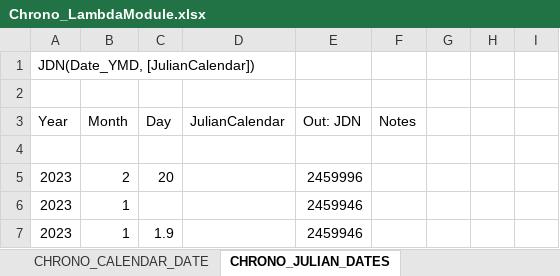
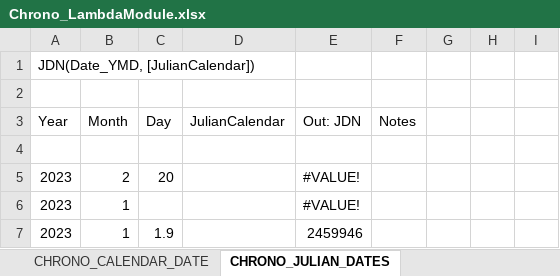
Before and after one commit to the-boobook/Excel-Lambda-Chrono, an Excel workbook: Release/Chrono_LambdaModule.xlsx, sheet CHRONO_JULIAN_DATES, drawn as a sheet; only a part is shown; values as stored, in another font and other column widths than the file's, no cell formats; table styles not drawn; the diff covers the shown part only; the diff names each change by its address in the sheet, - before the commit and + after, or states it on an @@ line.

```diff
--- a/Release/Chrono_LambdaModule.xlsx (sheet CHRONO_JULIAN_DATES)
+++ b/Release/Chrono_LambdaModule.xlsx (sheet CHRONO_JULIAN_DATES)
-E5: 2459996
+E5: #VALUE!
-E6: 2459946
+E6: #VALUE!
```
Also changed, not shown: 7 added rows, 7 removed rows and 99 edited cells elsewhere in this sheet, sheet Sheet1, sheet CHRONO_TIMESPAN, sheet CHRONO_DATE_AND_TIME, sheet CHRONO_COMPLICATIONS, sheet CHRONO_CALENDAR_DATE, sheet CHRONO_TIMEZONE, 8 more sheets, cell formats, formulas that keep their value, 6 other files.
